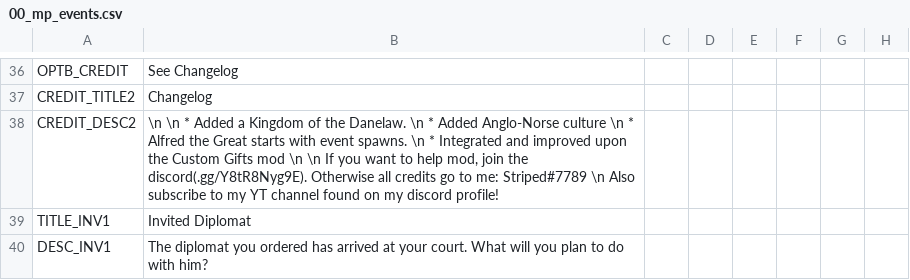
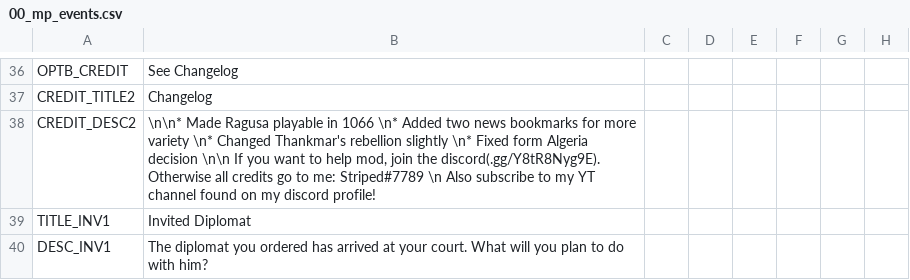
Before and after one commit to Stripedscumbag/striped_mp, a CSV file: localisation/00_mp_events.csv, drawn as a sheet; only a part is shown, gaps mark what is left out; the diff names each change by its address in the sheet, - before the commit and + after, or states it on an @@ line.

```diff
--- a/localisation/00_mp_events.csv
+++ b/localisation/00_mp_events.csv
-B38: \n \n * Added a Kingdom of the Danelaw. \n * Added Anglo-Norse culture \n * Alfred the Great starts with event spawns. \n * Integrated and improved upon the Custom Gifts mod \n \n If you…
+B38: \n\n* Made Ragusa playable in 1066 \n* Added two news bookmarks for more variety \n* Changed Thankmar's rebellion slightly \n* Fixed form Algeria decision \n\n If you…
```
Also changed, not shown: localisation/00_mp_decisions.csv, localisation/01_custom_tooltips.csv, 13 other files.
